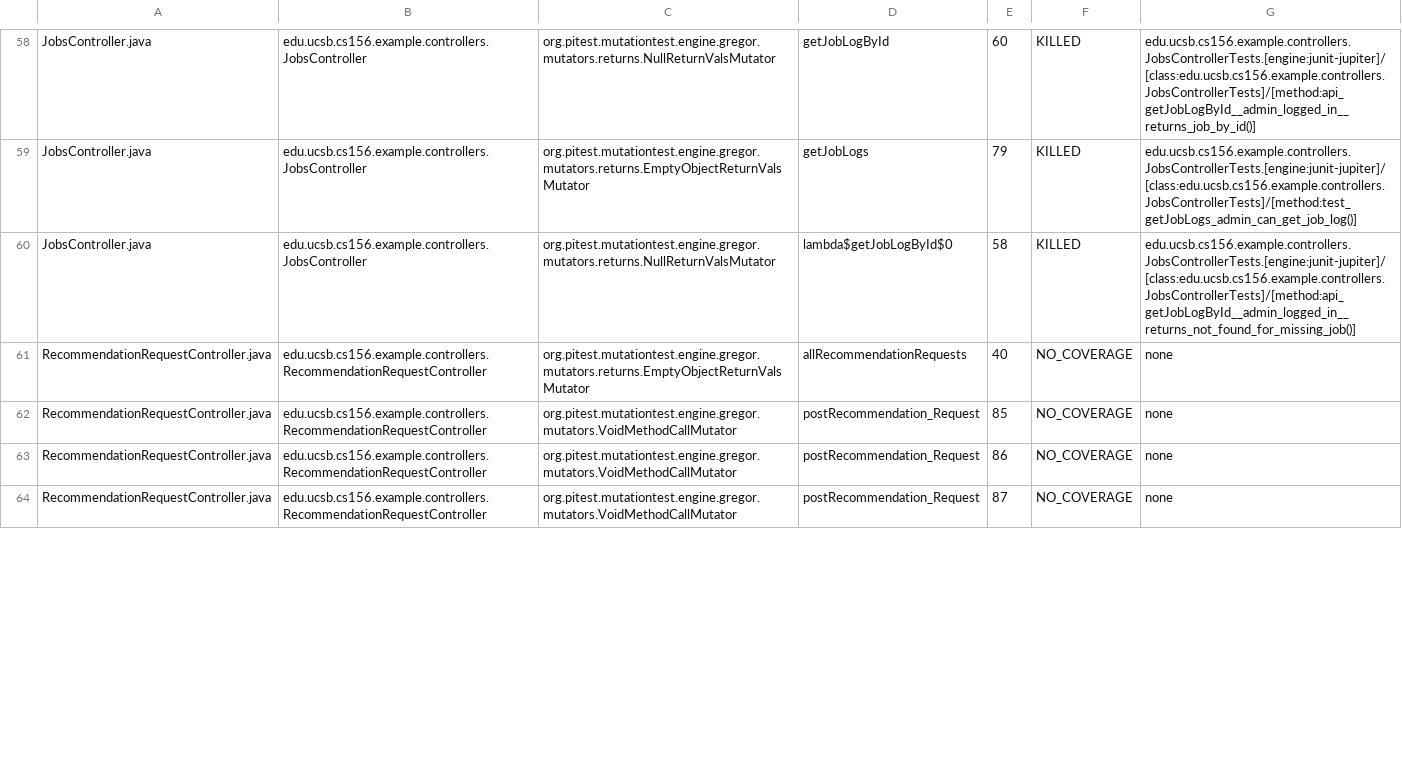
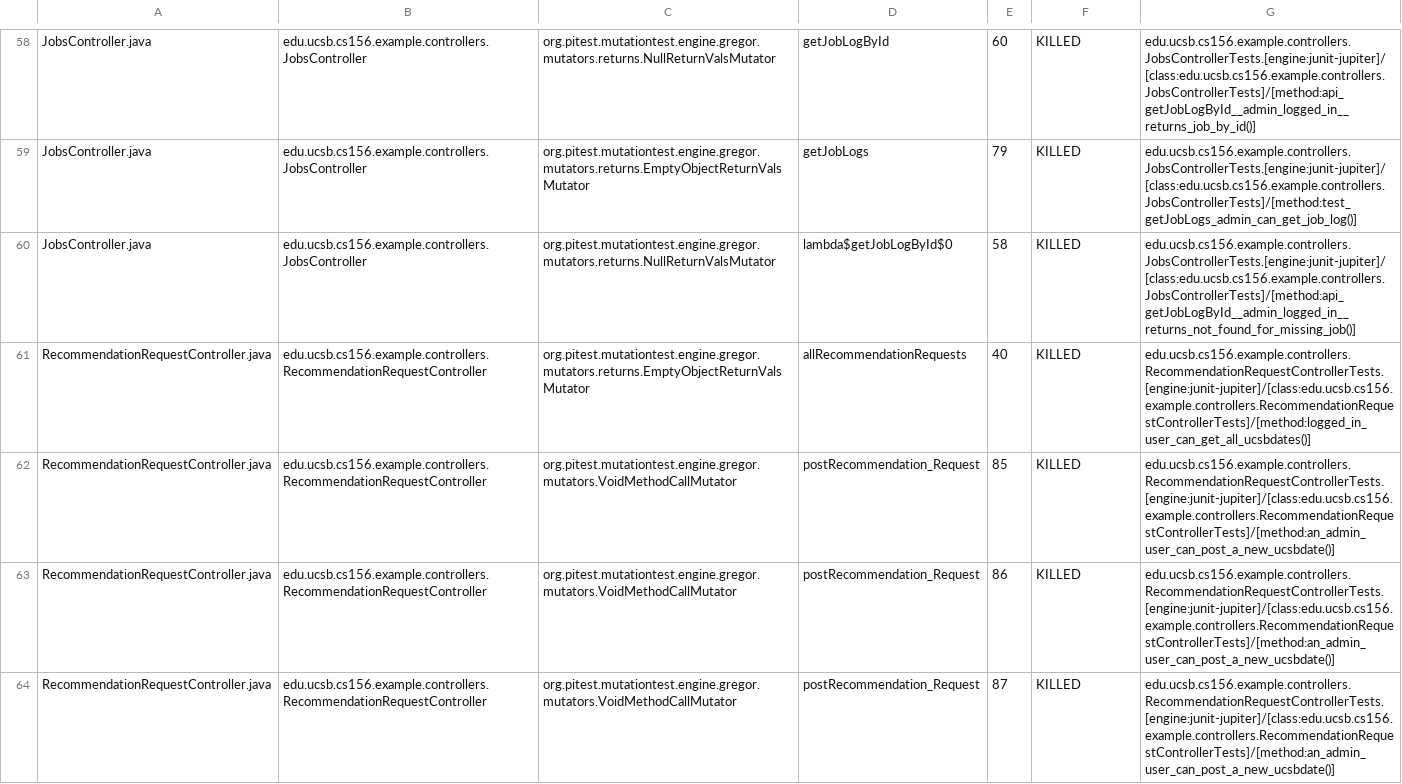
Before and after one commit to ucsb-cs156-f26/team01-f26-13, a CSV file: prs/50/pitest/mutations.csv, drawn as a sheet; only a part is shown, gaps mark what is left out; the diff covers the shown part only.

Commit message:
Deploying to gh-pages from @ ucsb-cs156-f26/team01-f26-13@f4a412cd1d288ba32ec5fbb0c66198628b40b7e6 🚀

```diff
--- a/prs/50/pitest/mutations.csv
+++ b/prs/50/pitest/mutations.csv
@@ -60,5 +60,5 @@ JobsController.java,edu.ucsb.cs156.example.controllers.JobsController,org.pitest
 JobsController.java,edu.ucsb.cs156.example.controllers.JobsController,org.pitest.mutationtest.engine.gregor.mutators.returns.NullReturnValsMutator,lambda$getJobLogById$0,58,KILLED,edu.ucsb.cs156.example.controllers.JobsControllerTests.[engine:junit-jupiter]/[class:edu.ucsb.cs156.example.controllers.JobsControllerTests]/[method:api_getJobLogById__admin_logged_in__returns_not_found_for_missing_job()]
-RecommendationRequestController.java,edu.ucsb.cs156.example.controllers.RecommendationRequestController,org.pitest.mutationtest.engine.gregor.mutators.returns.EmptyObjectReturnValsMutator,allRecommendationRequests,40,NO_COVERAGE,none
-RecommendationRequestController.java,edu.ucsb.cs156.example.controllers.RecommendationRequestController,org.pitest.mutationtest.engine.gregor.mutators.VoidMethodCallMutator,postRecommendation_Request,85,NO_COVERAGE,none
-RecommendationRequestController.java,edu.ucsb.cs156.example.controllers.RecommendationRequestController,org.pitest.mutationtest.engine.gregor.mutators.VoidMethodCallMutator,postRecommendation_Request,86,NO_COVERAGE,none
-RecommendationRequestController.java,edu.ucsb.cs156.example.controllers.RecommendationRequestController,org.pitest.mutationtest.engine.gregor.mutators.VoidMethodCallMutator,postRecommendation_Request,87,NO_COVERAGE,none
+RecommendationRequestController.java,edu.ucsb.cs156.example.controllers.RecommendationRequestController,org.pitest.mutationtest.engine.gregor.mutators.returns.EmptyObjectReturnValsMutator,allRecommendationRequests,40,KILLED,edu.ucsb.cs156.example.controllers.RecommendationRequestControllerTests.[engine:junit-jupiter]/[class:edu.ucsb.cs156.example.controllers.RecommendationRequestControllerTests]/[method:logged_in_user_can_get_all_ucsbdates()]
+RecommendationRequestController.java,edu.ucsb.cs156.example.controllers.RecommendationRequestController,org.pitest.mutationtest.engine.gregor.mutators.VoidMethodCallMutator,postRecommendation_Request,85,KILLED,edu.ucsb.cs156.example.controllers.RecommendationRequestControllerTests.[engine:junit-jupiter]/[class:edu.ucsb.cs156.example.controllers.RecommendationRequestControllerTests]/[method:an_admin_user_can_post_a_new_ucsbdate()]
+RecommendationRequestController.java,edu.ucsb.cs156.example.controllers.RecommendationRequestController,org.pitest.mutationtest.engine.gregor.mutators.VoidMethodCallMutator,postRecommendation_Request,86,KILLED,edu.ucsb.cs156.example.controllers.RecommendationRequestControllerTests.[engine:junit-jupiter]/[class:edu.ucsb.cs156.example.controllers.RecommendationRequestControllerTests]/[method:an_admin_user_can_post_a_new_ucsbdate()]
+RecommendationRequestController.java,edu.ucsb.cs156.example.controllers.RecommendationRequestController,org.pitest.mutationtest.engine.gregor.mutators.VoidMethodCallMutator,postRecommendation_Request,87,KILLED,edu.ucsb.cs156.example.controllers.RecommendationRequestControllerTests.[engine:junit-jupiter]/[class:edu.ucsb.cs156.example.controllers.RecommendationRequestControllerTests]/[method:an_admin_user_can_post_a_new_ucsbdate()]
```
Also changed, not shown: 8 edited cells elsewhere in this file, 20 other files.
